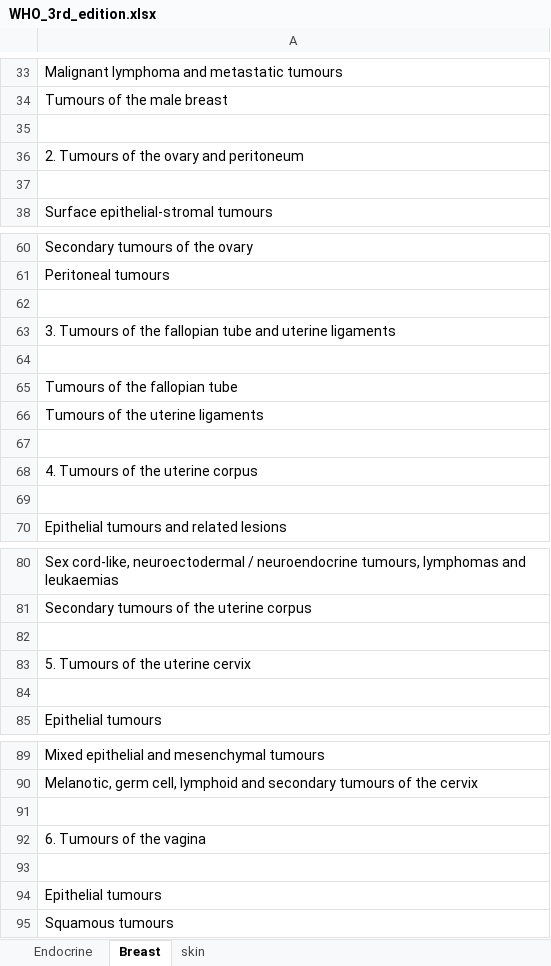
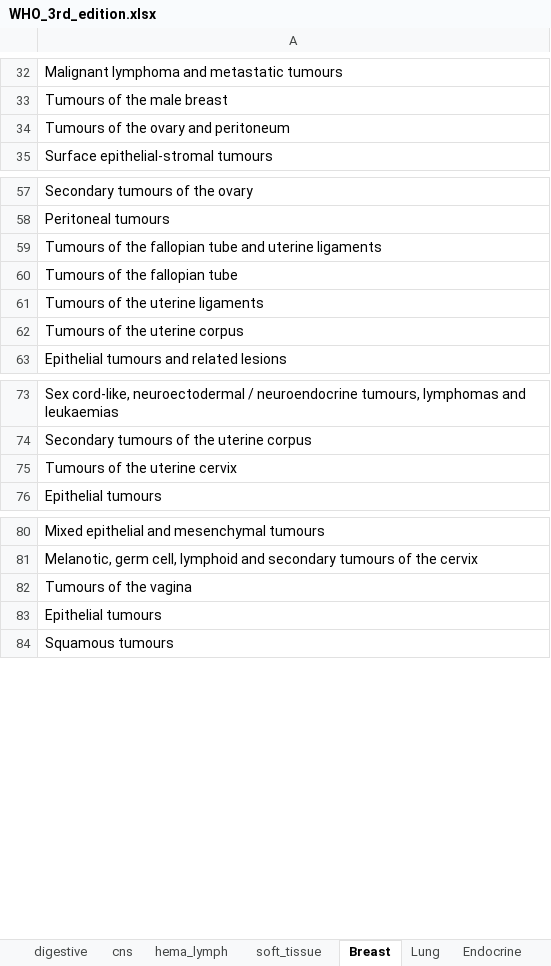
Before and after one commit to TaylorResearchLab/CANTOS, an Excel workbook: data/WHO_Tumors/3rd_edition/WHO_3rd_edition.xlsx, sheet Breast, drawn as a sheet; only a part is shown, gaps mark what is left out; values as stored, in another font and other column widths than the file's, no cell formats; removed rows and columns are numbered as before the commit, all else as after; the diff covers the shown part only; the diff names each change by its address in the sheet, - before the commit and + after, or states it on an @@ line.

Commit message:
adding 3rd edition excel tumours

```diff
--- a/data/WHO_Tumors/3rd_edition/WHO_3rd_edition.xlsx (sheet Breast)
+++ b/data/WHO_Tumors/3rd_edition/WHO_3rd_edition.xlsx (sheet Breast)
+sheet tab: digestive
+sheet tab: cns
+sheet tab: hema_lymph
+sheet tab: soft_tissue
+sheet tab: Lung
@@ sheet tab order changed: digestive | cns | hema_lymph | soft_tissue | Breast | Lung | Endocrine @@
-row 35: (empty)
-A34: 2. Tumours of the ovary and peritoneum
+A34: Tumours of the ovary and peritoneum
-row 37: (empty)
-row 62: (empty)
-A59: 3. Tumours of…
+A59: Tumours of…
-row 64: (empty)
-row 67: (empty)
-A62: 4. Tumours of the uterine corpus
+A62: Tumours of the uterine corpus
-row 69: (empty)
-row 82: (empty)
-A75: 5. Tumours of the uterine cervix
+A75: Tumours of the uterine cervix
-row 84: (empty)
-row 91: (empty)
-A82: 6. Tumours of the vagina
+A82: Tumours of the vagina
-row 93: (empty)
```
Also changed, not shown: 20 removed rows and 3 edited cells elsewhere in this sheet, sheet Endocrine, sheet skin, other sheet tabs, cell formats.
